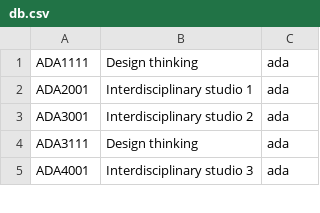
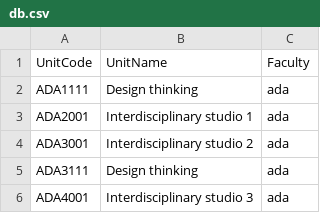
Before and after one commit to lorderikir/monPlan, a CSV file: units/db.csv, drawn as a sheet; only a part is shown; the diff names each change by its address in the sheet, - before the commit and + after, or states it on an @@ line.

```diff
--- a/units/db.csv
+++ b/units/db.csv
+row 1: UnitCode | UnitName | Faculty
```
Also changed, not shown: 1 other file.
